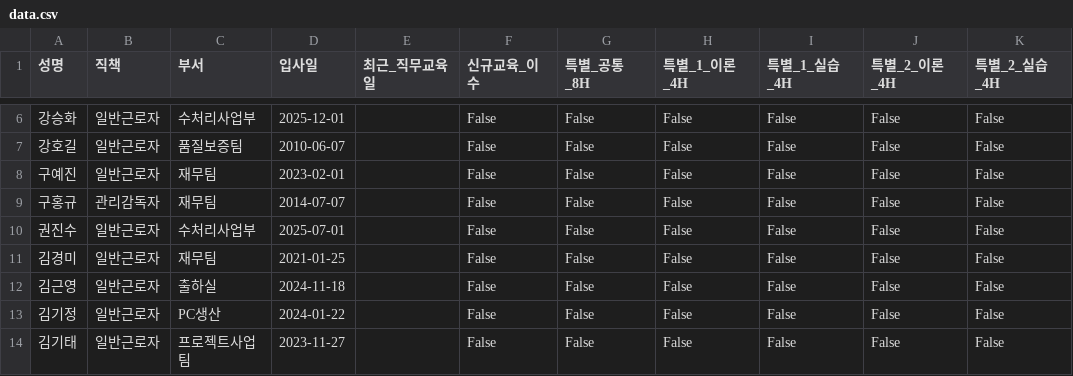
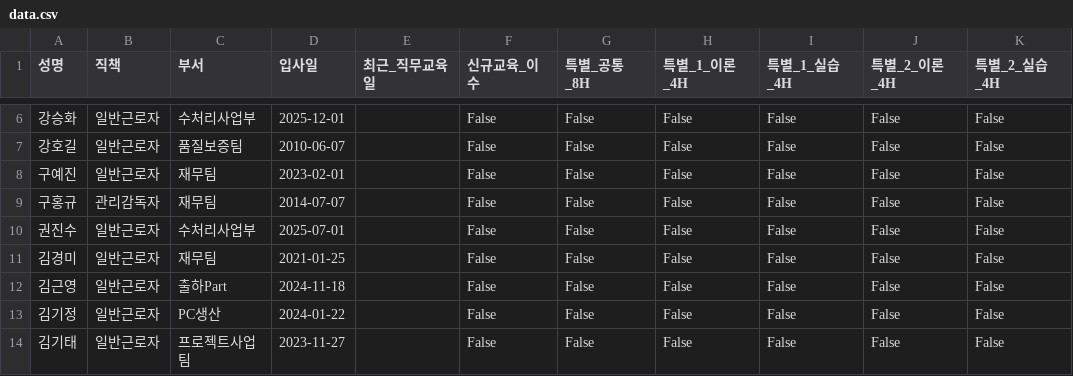
Before and after one commit to c-hyeonkyeong/safety-dashboard, a CSV file: data.csv, drawn as a sheet; only a part is shown, gaps mark what is left out; the diff names each change by its address in the sheet, - before the commit and + after, or states it on an @@ line.

Commit message:
Update data: 2025-12-10 05:54:12.399551

```diff
--- a/data.csv
+++ b/data.csv
-C12 (부서): 출하실
+C12 (부서): 출하Part
```
